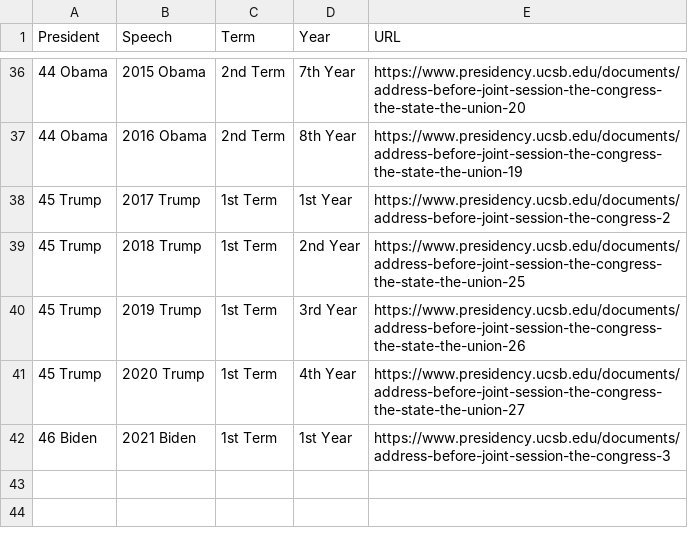
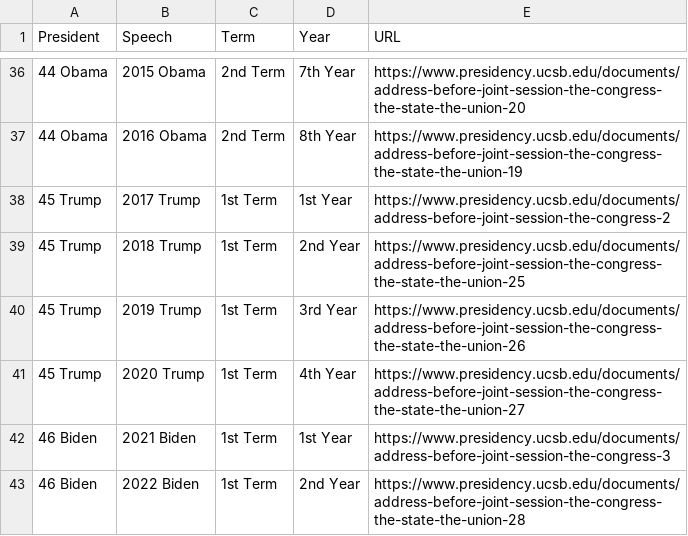
Before and after one commit to lab1702/SOTU, a CSV file: config.csv, drawn as a sheet; only a part is shown, gaps mark what is left out.

Commit message:
Add files via upload
updated for 2022 state of the union

```diff
--- a/config.csv
+++ b/config.csv
@@ -42 +42,2 @@
 "46 Biden","2021 Biden","1st Term","1st Year","https://www.presidency.ucsb.edu/documents/address-before-joint-session-the-congress-3"
+"46 Biden","2022 Biden","1st Term","2nd Year","https://www.presidency.ucsb.edu/documents/address-before-joint-session-the-congress-the-state-the-union-28"
```
Also changed, not shown: 7 other files.
